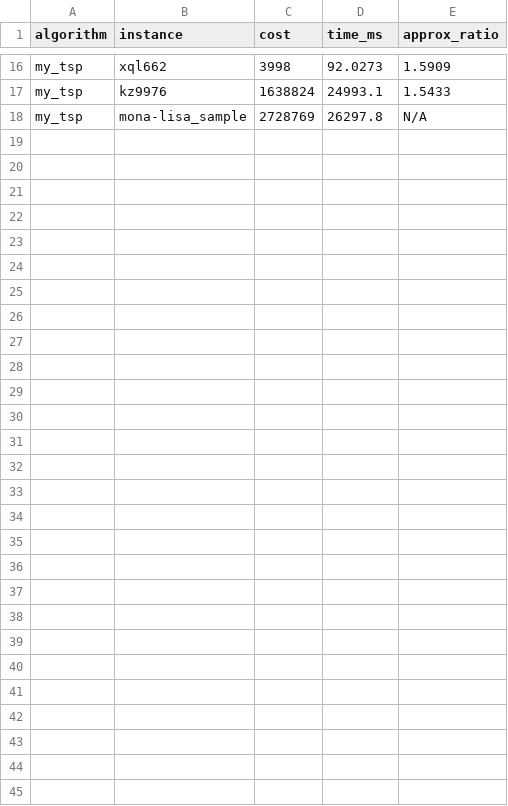
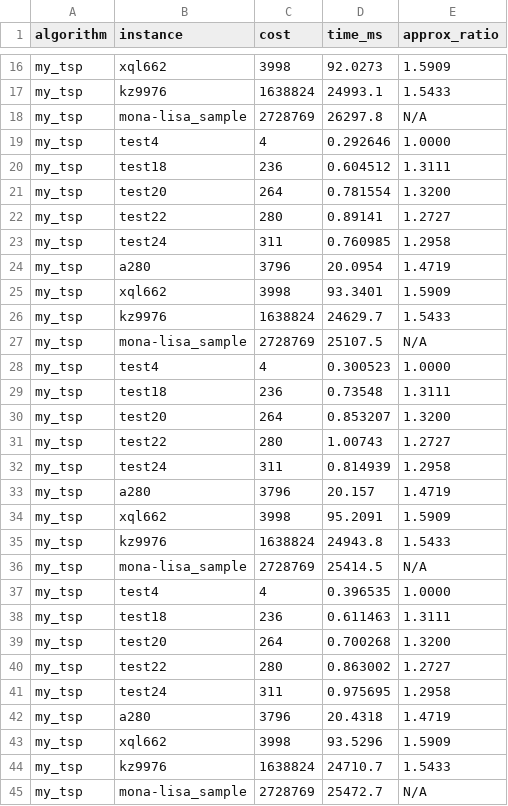
Before and after one commit to hmson3/TSP, a CSV file: my_tsp/result/my_tsp_result.csv, drawn as a sheet; only a part is shown, gaps mark what is left out; the diff names each change by its address in the sheet, - before the commit and + after, or states it on an @@ line.

```diff
--- a/my_tsp/result/my_tsp_result.csv
+++ b/my_tsp/result/my_tsp_result.csv
+row 19: my_tsp | test4 | 4 | 0.292646 | 1.0000
+row 20: my_tsp | test18 | 236 | 0.604512 | 1.3111
+row 21: my_tsp | test20 | 264 | 0.781554 | 1.3200
+row 22: my_tsp | test22 | 280 | 0.89141 | 1.2727
+row 23: my_tsp | test24 | 311 | 0.760985 | 1.2958
+row 24: my_tsp | a280 | 3796 | 20.0954 | 1.4719
+row 25: my_tsp | xql662 | 3998 | 93.3401 | 1.5909
+row 26: my_tsp | kz9976 | 1638824 | 24629.7 | 1.5433
+row 27: my_tsp | mona-lisa_sample | 2728769 | 25107.5 | N/A
+row 28: my_tsp | test4 | 4 | 0.300523 | 1.0000
+row 29: my_tsp | test18 | 236 | 0.73548 | 1.3111
+row 30: my_tsp | test20 | 264 | 0.853207 | 1.3200
+row 31: my_tsp | test22 | 280 | 1.00743 | 1.2727
+row 32: my_tsp | test24 | 311 | 0.814939 | 1.2958
+row 33: my_tsp | a280 | 3796 | 20.157 | 1.4719
+row 34: my_tsp | xql662 | 3998 | 95.2091 | 1.5909
+row 35: my_tsp | kz9976 | 1638824 | 24943.8 | 1.5433
+row 36: my_tsp | mona-lisa_sample | 2728769 | 25414.5 | N/A
+row 37: my_tsp | test4 | 4 | 0.396535 | 1.0000
+row 38: my_tsp | test18 | 236 | 0.611463 | 1.3111
+row 39: my_tsp | test20 | 264 | 0.700268 | 1.3200
+row 40: my_tsp | test22 | 280 | 0.863002 | 1.2727
+row 41: my_tsp | test24 | 311 | 0.975695 | 1.2958
+row 42: my_tsp | a280 | 3796 | 20.4318 | 1.4719
+row 43: my_tsp | xql662 | 3998 | 93.5296 | 1.5909
+row 44: my_tsp | kz9976 | 1638824 | 24710.7 | 1.5433
+row 45: my_tsp | mona-lisa_sample | 2728769 | 25472.7 | N/A
```
Also changed, not shown: christofides_2approx/result/christofides_2approx_result.csv, christofides_greedy/result/christofides_greedy_result.csv, 8 other files.
